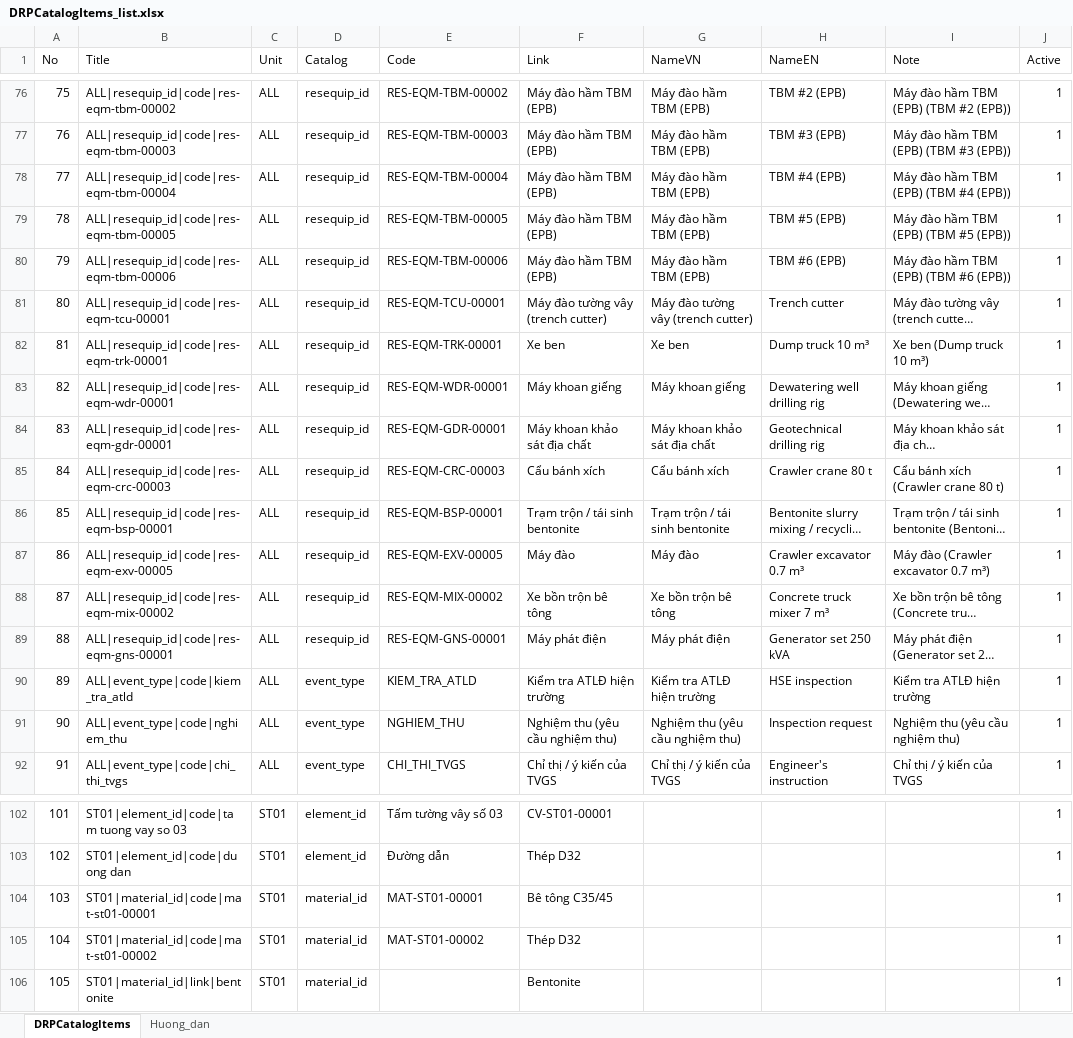
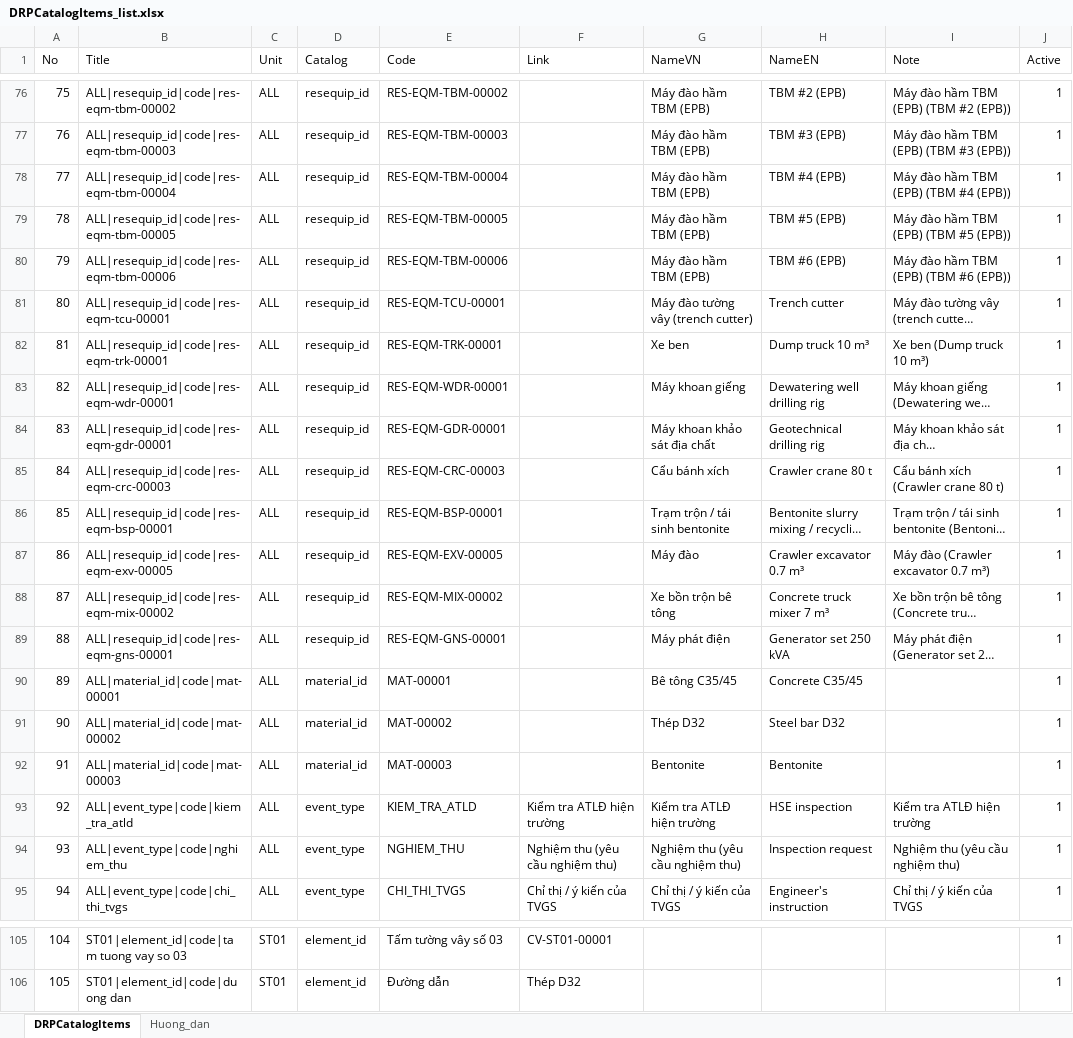
Before and after one commit to raymondtruongdev/DQM_workspace_portal, an Excel workbook: docs/sharepoint_setup/DRPCatalogItems_list.xlsx, sheet DRPCatalogItems, drawn as a sheet; only a part is shown, gaps mark what is left out; long unchanged cells end in …; values as stored, in another font and other column widths than the file's, no borders; table styles not drawn; removed rows and columns are numbered as before the commit, all else as after; the diff covers the shown part only; the diff names each change by its address in the sheet, - before the commit and + after, or states it on an @@ line.

```diff
--- a/docs/sharepoint_setup/DRPCatalogItems_list.xlsx (sheet DRPCatalogItems)
+++ b/docs/sharepoint_setup/DRPCatalogItems_list.xlsx (sheet DRPCatalogItems)
-F76:F80 (Link): Máy đào hầm TBM (EPB)
+F76:F80 (Link): (empty)
-F81 (Link): Máy đào tường vây (trench cutter)
+F81 (Link): (empty)
-F82 (Link): Xe ben
+F82 (Link): (empty)
-F83 (Link): Máy khoan giếng
+F83 (Link): (empty)
-F84 (Link): Máy khoan khảo sát địa chất
+F84 (Link): (empty)
-F85 (Link): Cẩu bánh xích
+F85 (Link): (empty)
-F86 (Link): Trạm trộn / tái sinh bentonite
+F86 (Link): (empty)
-F87 (Link): Máy đào
+F87 (Link): (empty)
-F88 (Link): Xe bồn trộn bê tông
+F88 (Link): (empty)
-F89 (Link): Máy phát điện
+F89 (Link): (empty)
+row 90: 89 | ALL|material_id|code|mat-00001 | ALL | material_id | MAT-00001 |  | Bê tông C35/45 | Concrete C35/45 |  | 1
+row 91: 90 | ALL|material_id|code|mat-00002 | ALL | material_id | MAT-00002 |  | Thép D32 | Steel bar D32 |  | 1
+row 92: 91 | ALL|material_id|code|mat-00003 | ALL | material_id | MAT-00003 |  | Bentonite | Bentonite |  | 1
@@ column A (No) renumbered between rows 93 and 106 @@
-row 104: 103 | ST01|material_id|code|mat-st01-00001 | ST01 | material_id | MAT-ST01-00001 | Bê tông C35/45 |  |  |  | 1
-row 105: 104 | ST01|material_id|code|mat-st01-00002 | ST01 | material_id | MAT-ST01-00002 | Thép D32 |  |  |  | 1
-row 106: 105 | ST01|material_id|link|bentonite | ST01 | material_id |  | Bentonite |  |  |  | 1
```
Also changed, not shown: 54 edited cells elsewhere in this sheet, sheet Huong_dan, 6 other files.
